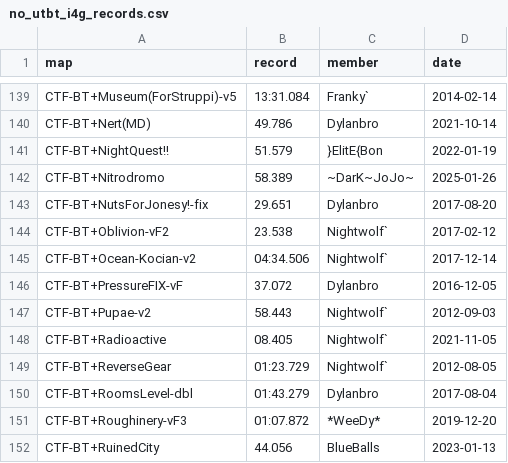
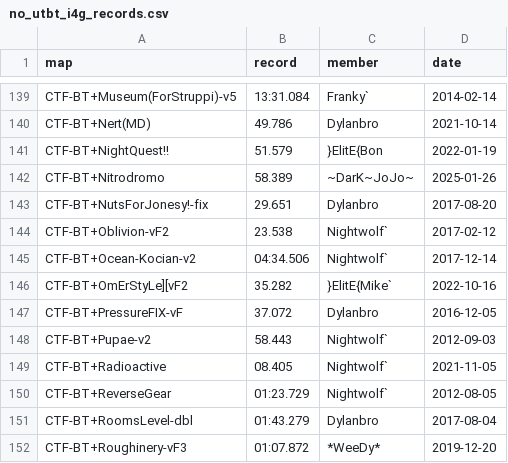
Before and after one commit to UT-BT/utbt_i4g_tracker_frontend, a CSV file: resources/data/no_utbt_i4g_records.csv, drawn as a sheet; only a part is shown, gaps mark what is left out; the shorter side is filled out with more unchanged rows; the diff names each change by its address in the sheet, - before the commit and + after, or states it on an @@ line.

```diff
--- a/resources/data/no_utbt_i4g_records.csv
+++ b/resources/data/no_utbt_i4g_records.csv
+row 146: CTF-BT+OmErStyLe][vF2 | 35.282 | }ElitE{Mike` | 2022-10-16
```
Also changed, not shown: resources/data/run_metadata.csv.
